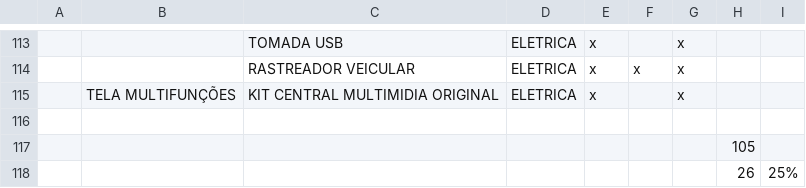
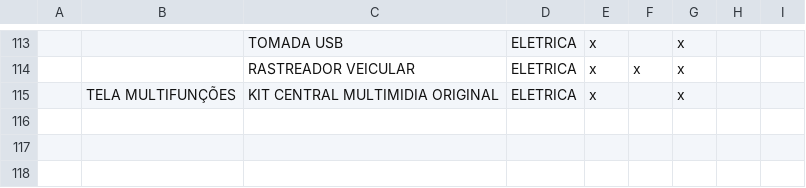
Before and after one commit to geonnave/easyfix-api, a CSV file: priv/repo/static_data/lista_pecas_eletronica.csv, drawn as a sheet; only a part is shown, gaps mark what is left out; the diff names each change by its address in the sheet, - before the commit and + after, or states it on an @@ line.

```diff
--- a/priv/repo/static_data/lista_pecas_eletronica.csv
+++ b/priv/repo/static_data/lista_pecas_eletronica.csv
-row 116: (empty)
-row 117:  |  |  |  |  |  |  | 105
-row 118:  |  |  |  |  |  |  | 26 | 25%
```
Also changed, not shown: priv/repo/static_data/lista_pecas_chassis.csv, priv/repo/static_data/lista_pecas_exterior.csv, 16 other files.
